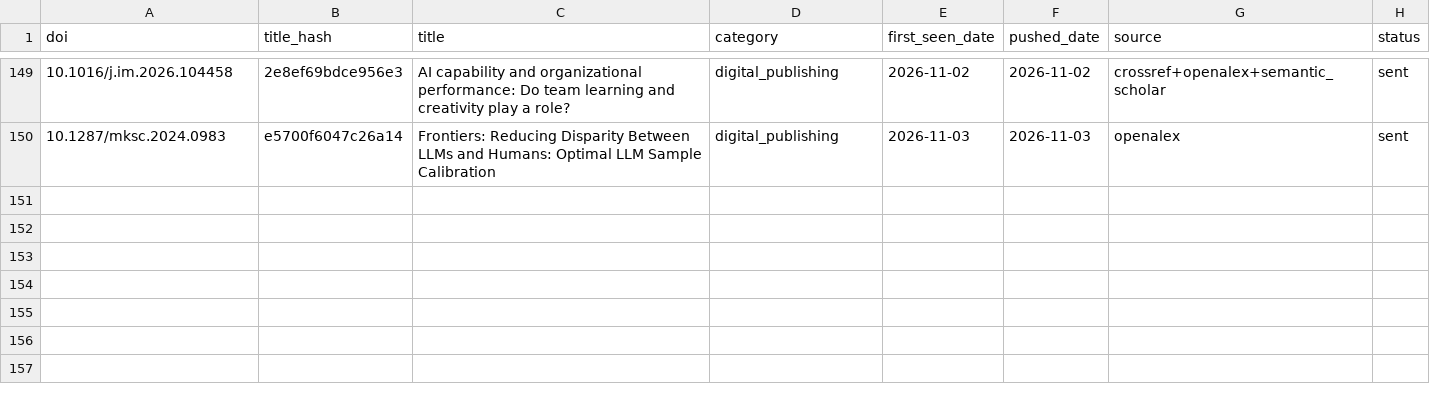
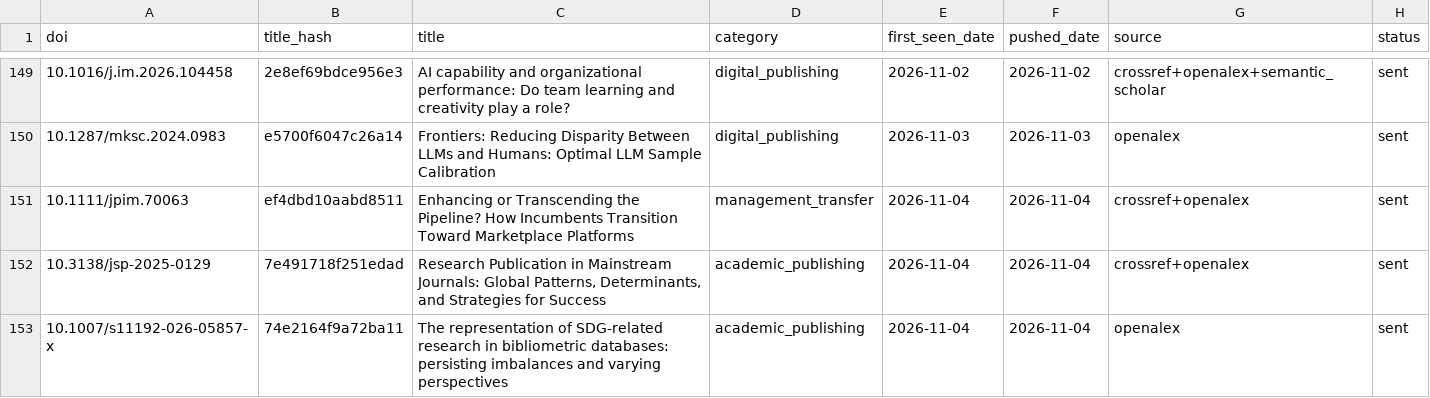
Before and after one commit to martinax0331yj/academic-literature-alert, a CSV file: data/pushed_records.csv, drawn as a sheet; only a part is shown, gaps mark what is left out.

```diff
--- a/data/pushed_records.csv
+++ b/data/pushed_records.csv
@@ -150 +150,4 @@ doi,title_hash,title,category,first_seen_date,pushed_date,source,status
 10.1287/mksc.2024.0983,e5700f6047c26a14,Frontiers: Reducing Disparity Between LLMs and Humans: Optimal LLM Sample Calibration,digital_publishing,2026-11-03,2026-11-03,openalex,sent
+10.1111/jpim.70063,ef4dbd10aabd8511,Enhancing or Transcending the Pipeline? How Incumbents Transition Toward Marketplace Platforms,management_transfer,2026-11-04,2026-11-04,crossref+openalex,sent
+10.3138/jsp-2025-0129,7e491718f251edad,"Research Publication in Mainstream Journals: Global Patterns, Determinants, and Strategies for Success",academic_publishing,2026-11-04,2026-11-04,crossref+openalex,sent
+10.1007/s11192-026-05857-x,74e2164f9a72ba11,The representation of SDG-related research in bibliometric databases: persisting imbalances and varying perspectives,academic_publishing,2026-11-04,2026-11-04,openalex,sent
```
Also changed, not shown: 2 other files.
